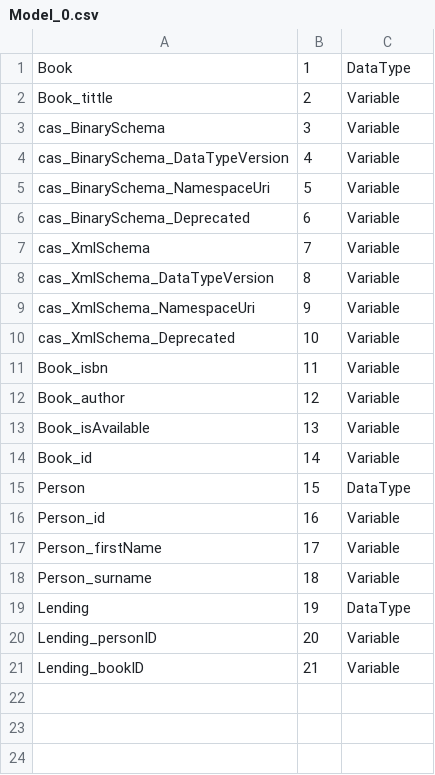
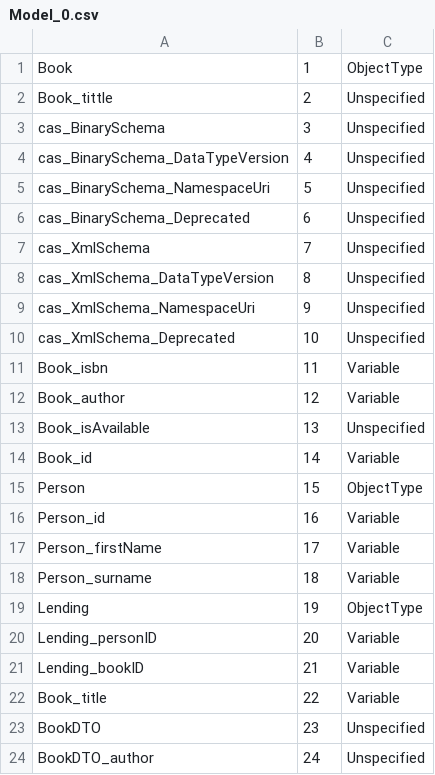
Before and after one commit to k-domanski/TPUM, a CSV file: TPUM/OPCUA/Model_0.csv, drawn as a sheet.

```diff
--- a/TPUM/OPCUA/Model_0.csv
+++ b/TPUM/OPCUA/Model_0.csv
@@ -1,16 +1,16 @@
-Book,1,DataType
-Book_tittle,2,Variable
-cas_BinarySchema,3,Variable
-cas_BinarySchema_DataTypeVersion,4,Variable
-cas_BinarySchema_NamespaceUri,5,Variable
-cas_BinarySchema_Deprecated,6,Variable
-cas_XmlSchema,7,Variable
-cas_XmlSchema_DataTypeVersion,8,Variable
-cas_XmlSchema_NamespaceUri,9,Variable
-cas_XmlSchema_Deprecated,10,Variable
+Book,1,ObjectType
+Book_tittle,2,Unspecified
+cas_BinarySchema,3,Unspecified
+cas_BinarySchema_DataTypeVersion,4,Unspecified
+cas_BinarySchema_NamespaceUri,5,Unspecified
+cas_BinarySchema_Deprecated,6,Unspecified
+cas_XmlSchema,7,Unspecified
+cas_XmlSchema_DataTypeVersion,8,Unspecified
+cas_XmlSchema_NamespaceUri,9,Unspecified
+cas_XmlSchema_Deprecated,10,Unspecified
 Book_isbn,11,Variable
 Book_author,12,Variable
-Book_isAvailable,13,Variable
+Book_isAvailable,13,Unspecified
 Book_id,14,Variable
-Person,15,DataType
+Person,15,ObjectType
 Person_id,16,Variable
@@ -18,4 +18,7 @@ Person_firstName,17,Variable
 Person_surname,18,Variable
-Lending,19,DataType
+Lending,19,ObjectType
 Lending_personID,20,Variable
 Lending_bookID,21,Variable
+Book_title,22,Variable
+BookDTO,23,Unspecified
+BookDTO_author,24,Unspecified
```
Also changed, not shown: 20 other files.
